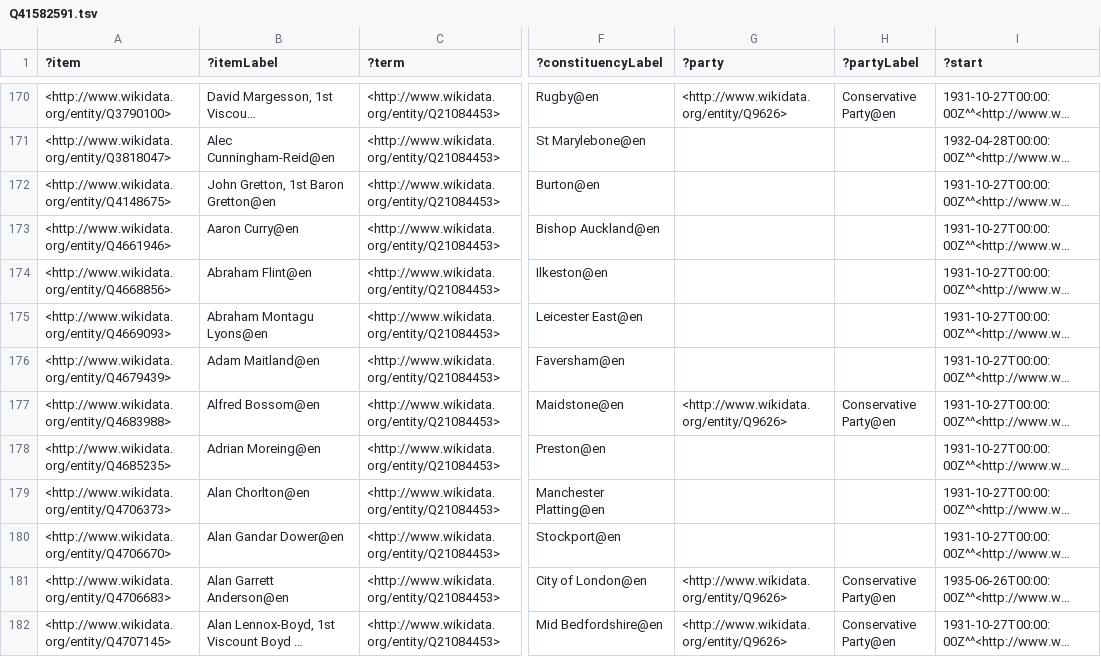
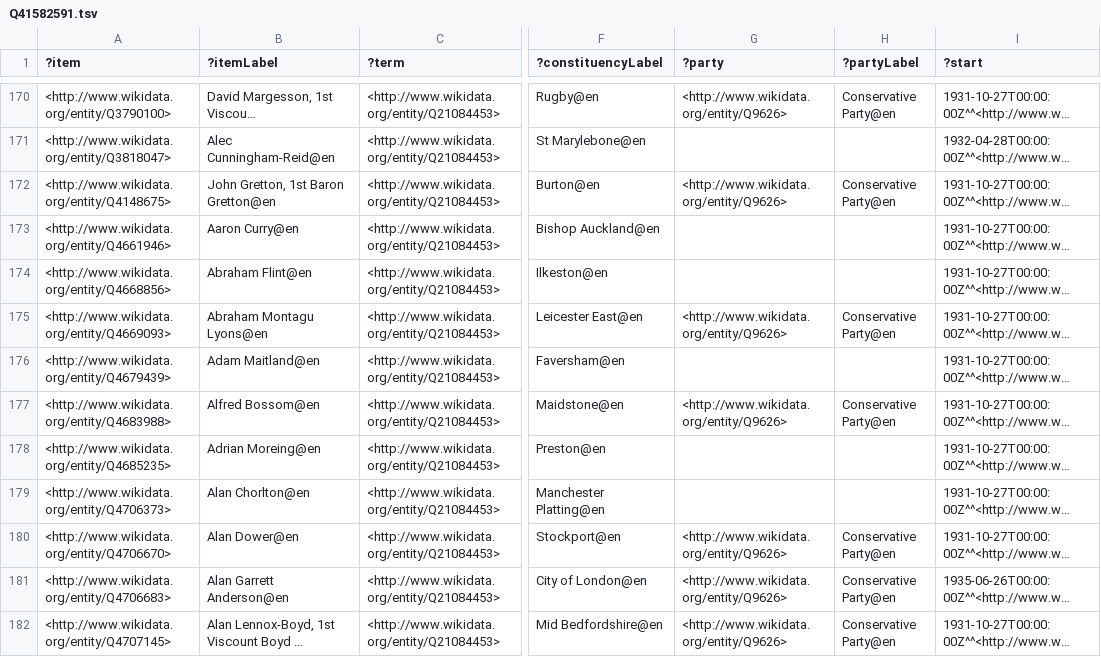
Before and after one commit to generalist/parliament, a TSV file: Q41582591.tsv, drawn as a sheet; only a part is shown, gaps mark what is left out; long unchanged cells end in …; the diff covers the shown part only; the diff names each change by its address in the sheet, - before the commit and + after, or states it on an @@ line.

```diff
--- a/Q41582591.tsv
+++ b/Q41582591.tsv
-G172 (?party): (empty)
+G172 (?party): <http://www.wikidata.org/entity/Q9626>
-H172 (?partyLabel): (empty)
+H172 (?partyLabel): Conservative Party@en
-G175 (?party): (empty)
+G175 (?party): <http://www.wikidata.org/entity/Q9626>
-H175 (?partyLabel): (empty)
+H175 (?partyLabel): Conservative Party@en
-B180 (?itemLabel): Alan Gandar Dower@en
+B180 (?itemLabel): Alan Dower@en
-G180 (?party): (empty)
+G180 (?party): <http://www.wikidata.org/entity/Q9626>
-H180 (?partyLabel): (empty)
+H180 (?partyLabel): Conservative Party@en
```
Also changed, not shown: 82 edited cells elsewhere in this file, Q41582577.tsv, Q41582584.tsv, 7 other files.
